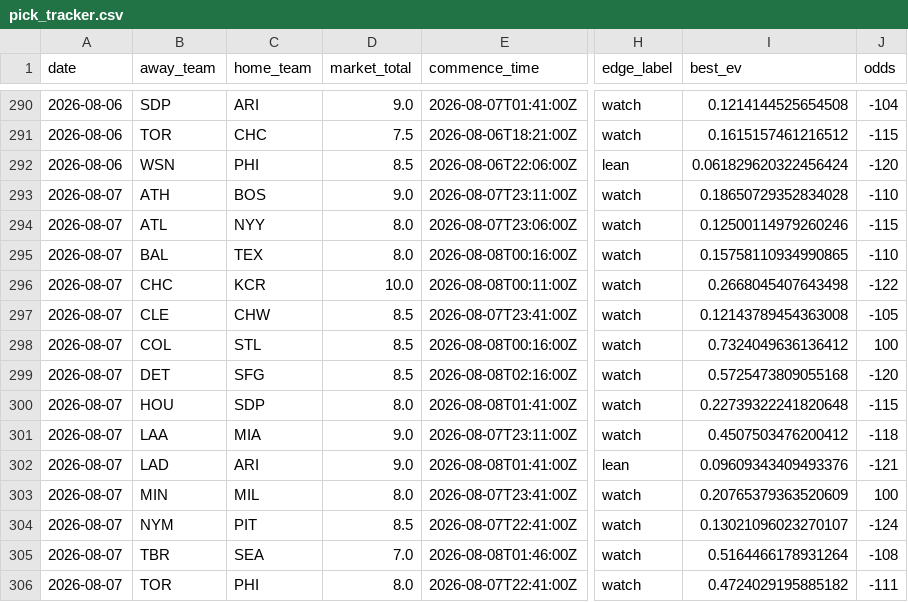
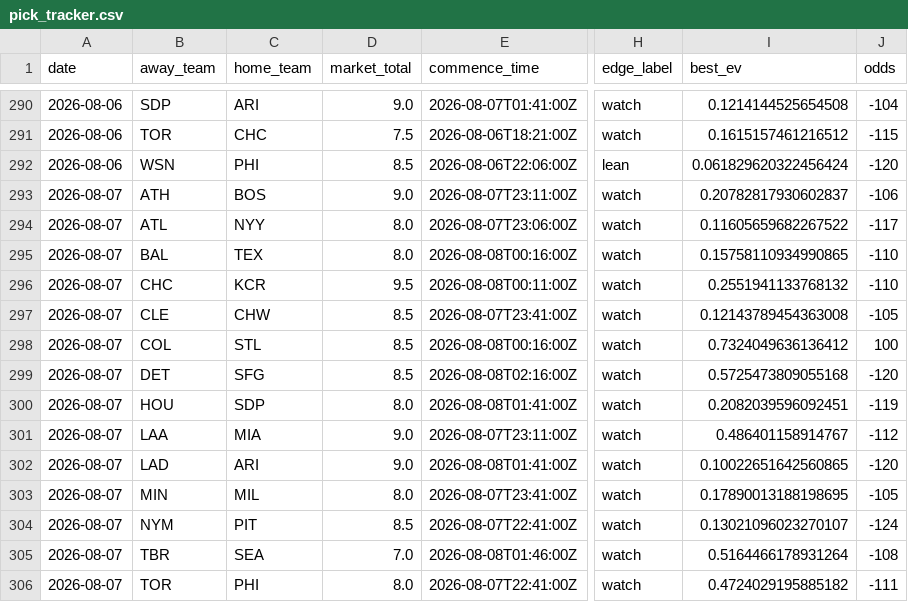
Before and after one commit to Jackstein0/atsrecipts-live-model, a CSV file: atsrecipts-upload-ready/data/processed/pick_tracker.csv, drawn as a sheet; only a part is shown, gaps mark what is left out; the diff names each change by its address in the sheet, - before the commit and + after, or states it on an @@ line.

```diff
--- a/atsrecipts-upload-ready/data/processed/pick_tracker.csv
+++ b/atsrecipts-upload-ready/data/processed/pick_tracker.csv
-I293 (best_ev): 0.18650729352834028
+I293 (best_ev): 0.20782817930602837
-J293 (odds): -110
+J293 (odds): -106
-I294 (best_ev): 0.12500114979260246
+I294 (best_ev): 0.11605659682267522
-J294 (odds): -115
+J294 (odds): -117
-D296 (market_total): 10.0
+D296 (market_total): 9.5
-I296 (best_ev): 0.2668045407643498
+I296 (best_ev): 0.2551941133768132
-J296 (odds): -122
+J296 (odds): -110
-I300 (best_ev): 0.22739322241820648
+I300 (best_ev): 0.2082039596092451
-J300 (odds): -115
+J300 (odds): -119
-I301 (best_ev): 0.4507503476200412
+I301 (best_ev): 0.486401158914767
-J301 (odds): -118
+J301 (odds): -112
-H302 (edge_label): lean
+H302 (edge_label): watch
-I302 (best_ev): 0.09609343409493376
+I302 (best_ev): 0.10022651642560865
-J302 (odds): -121
+J302 (odds): -120
-I303 (best_ev): 0.20765379363520609
+I303 (best_ev): 0.17890013188198695
-J303 (odds): 100
+J303 (odds): -105
```
Also changed, not shown: atsrecipts-upload-ready/data/processed/pick_tracker_model_b.csv, atsrecipts-upload-ready/data/processed/today_board.csv, 10 other files.
